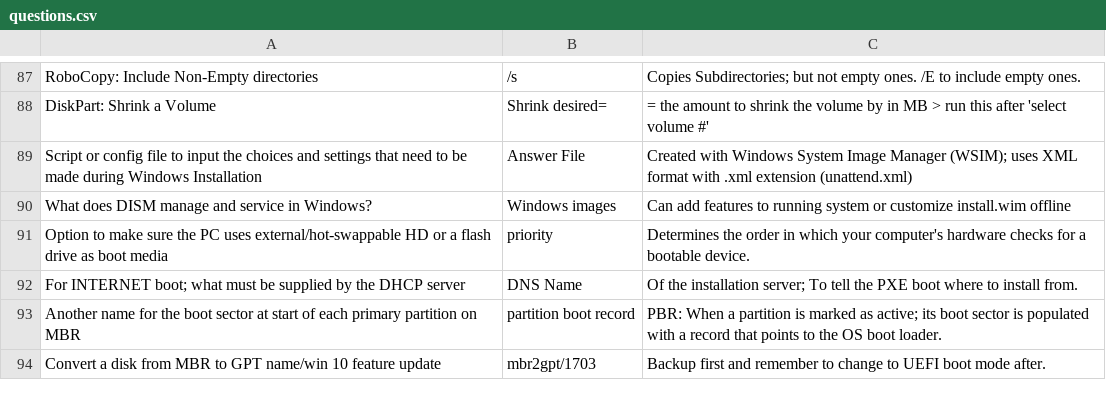
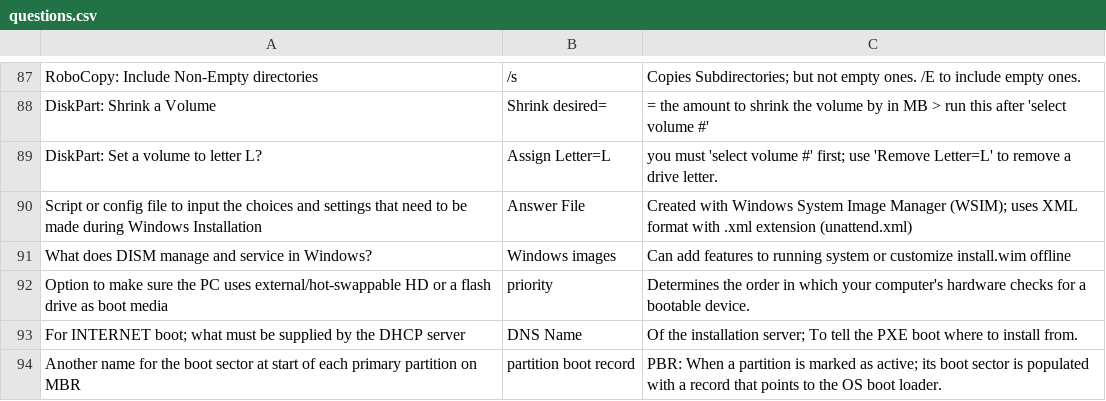
Before and after one commit to basinx/MemoryGame, a CSV file: questions.csv, drawn as a sheet; only a part is shown, gaps mark what is left out; the shorter side is filled out with more unchanged rows.

Commit message:
go

```diff
--- a/questions.csv
+++ b/questions.csv
@@ -88,2 +88,3 @@ RoboCopy: Include Non-Empty directories, /s, Copies Subdirectories; but not empt
 DiskPart: Shrink a Volume, Shrink desired=, = the amount to shrink the volume by in MB > run this after 'select volume #'
+DiskPart: Set a volume to letter L?, Assign Letter=L, you must 'select volume #' first; use 'Remove Letter=L' to remove a drive letter.
 Script or config file to input the choices and settings that need to be made during Windows Installation, Answer File, Created with Windows System Image Manager (WSIM); uses XML format with .xml extension (unattend.xml)
```
